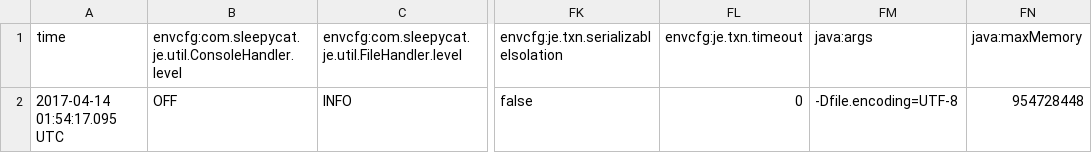
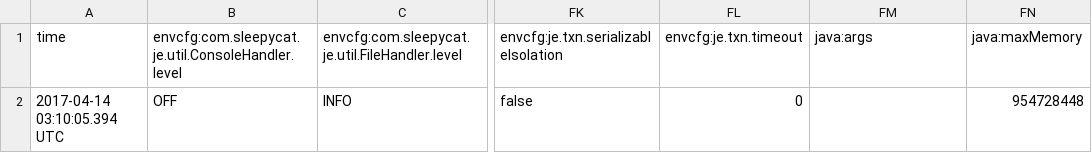
Before and after one commit to immiao/cis555hw, a CSV file: HW3/database0/je.config.csv, drawn as a sheet; only a part is shown, gaps mark what is left out; the diff names each change by its address in the sheet, - before the commit and + after, or states it on an @@ line.

```diff
--- a/HW3/database0/je.config.csv
+++ b/HW3/database0/je.config.csv
-A2 (time): 2017-04-14 01:54:17.095 UTC
+A2 (time): 2017-04-14 03:10:05.394 UTC
-FM2 (java:args): -Dfile.encoding=UTF-8
+FM2 (java:args): (empty)
```
Also changed, not shown: HW3/database0/je.stat.csv, HW3/database1/je.config.csv, 41 other files.
